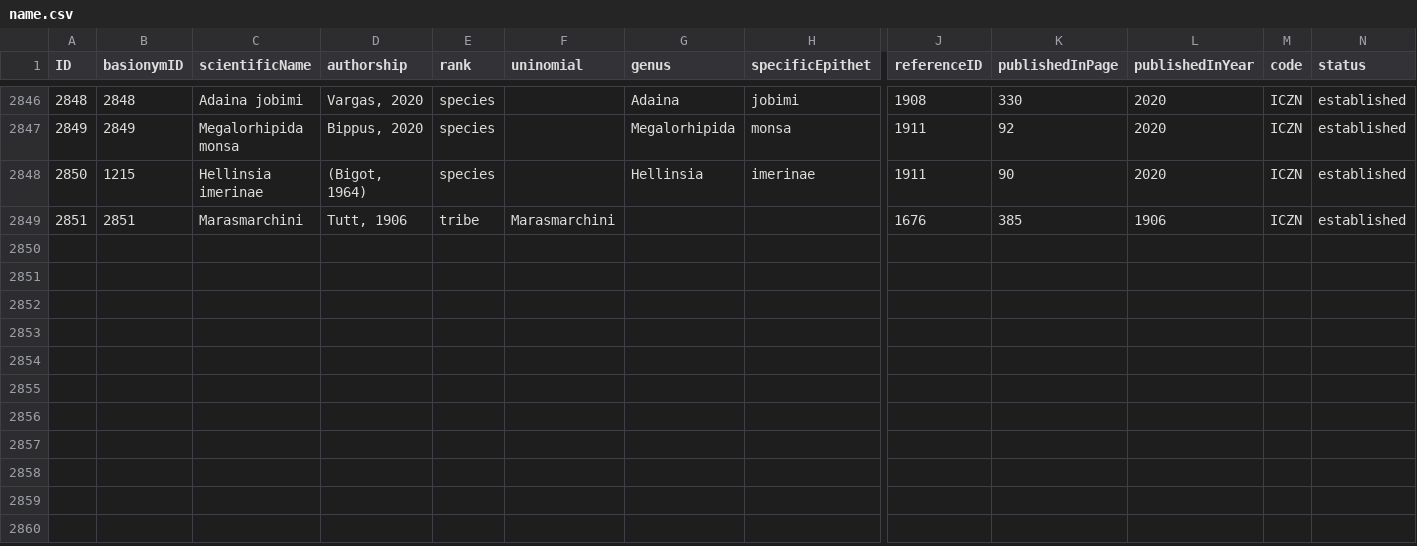
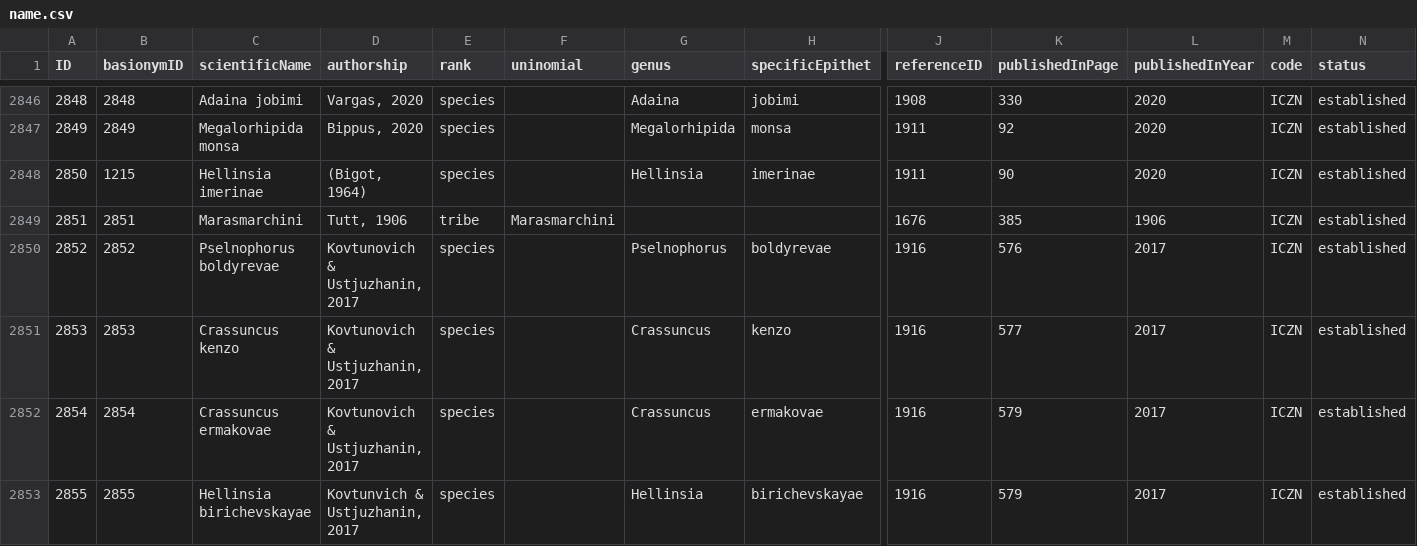
Before and after one commit to dhobern/pterophoroidea, a CSV file: coldp/data/name.csv, drawn as a sheet; only a part is shown, gaps mark what is left out; rows hold the shown columns only; the diff names each change by its address in the sheet, - before the commit and + after, or states it on an @@ line.

```diff
--- a/coldp/data/name.csv
+++ b/coldp/data/name.csv
+row 2850: 2852 | 2852 | Pselnophorus boldyrevae | Kovtunovich & Ustjuzhanin, 2017 | species |  | Pselnophorus | boldyrevae | 1916 | 576 | 2017 | ICZN | established
+row 2851: 2853 | 2853 | Crassuncus kenzo | Kovtunovich & Ustjuzhanin, 2017 | species |  | Crassuncus | kenzo | 1916 | 577 | 2017 | ICZN | established
+row 2852: 2854 | 2854 | Crassuncus ermakovae | Kovtunovich & Ustjuzhanin, 2017 | species |  | Crassuncus | ermakovae | 1916 | 579 | 2017 | ICZN | established
+row 2853: 2855 | 2855 | Hellinsia birichevskayae | Kovtunvich & Ustjuzhanin, 2017 | species |  | Hellinsia | birichevskayae | 1916 | 579 | 2017 | ICZN | established
```
Also changed, not shown: coldp/data/namereference.csv, coldp/data/reference.csv, 2 other files.
